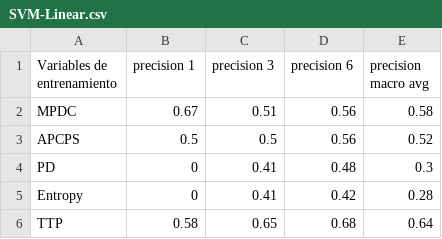
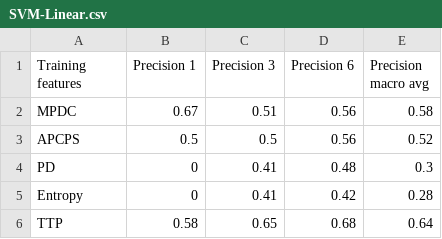
Before and after one commit to jorge-sanrod/Difficulty-Classifier-of-Memory-Tasks, a CSV file: Classifiers/SVM-Linear.csv, drawn as a sheet; only a part is shown.

```diff
--- a/Classifiers/SVM-Linear.csv
+++ b/Classifiers/SVM-Linear.csv
@@ -1,2 +1,2 @@
-Variables de entrenamiento,precision 1,precision 3,precision 6,precision macro avg
+Training features,Precision 1,Precision 3,Precision 6,Precision macro avg
 MPDC,0.67,0.51,0.56,0.58
```
Also changed, not shown: Classifiers/SVM-Poly.csv, Classifiers/SVM-RBF.csv, 1 other file.
